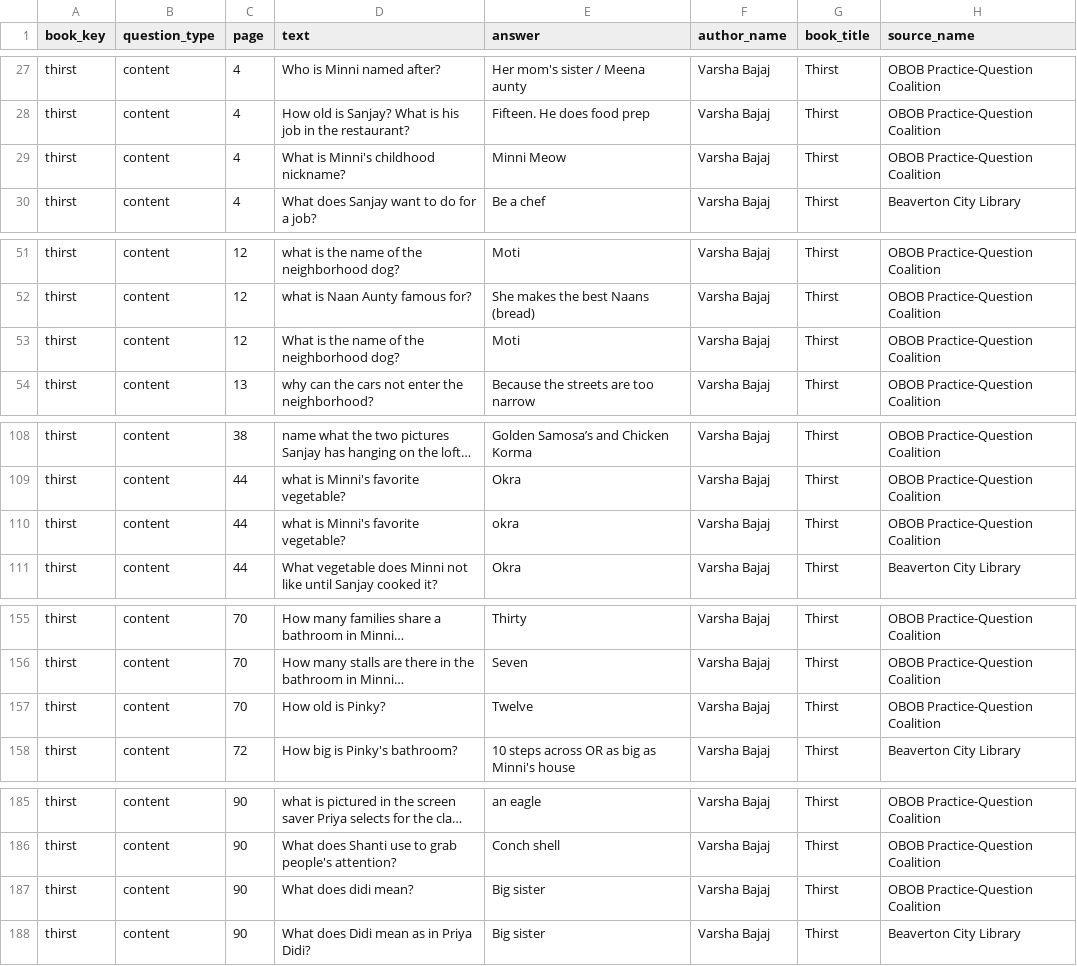
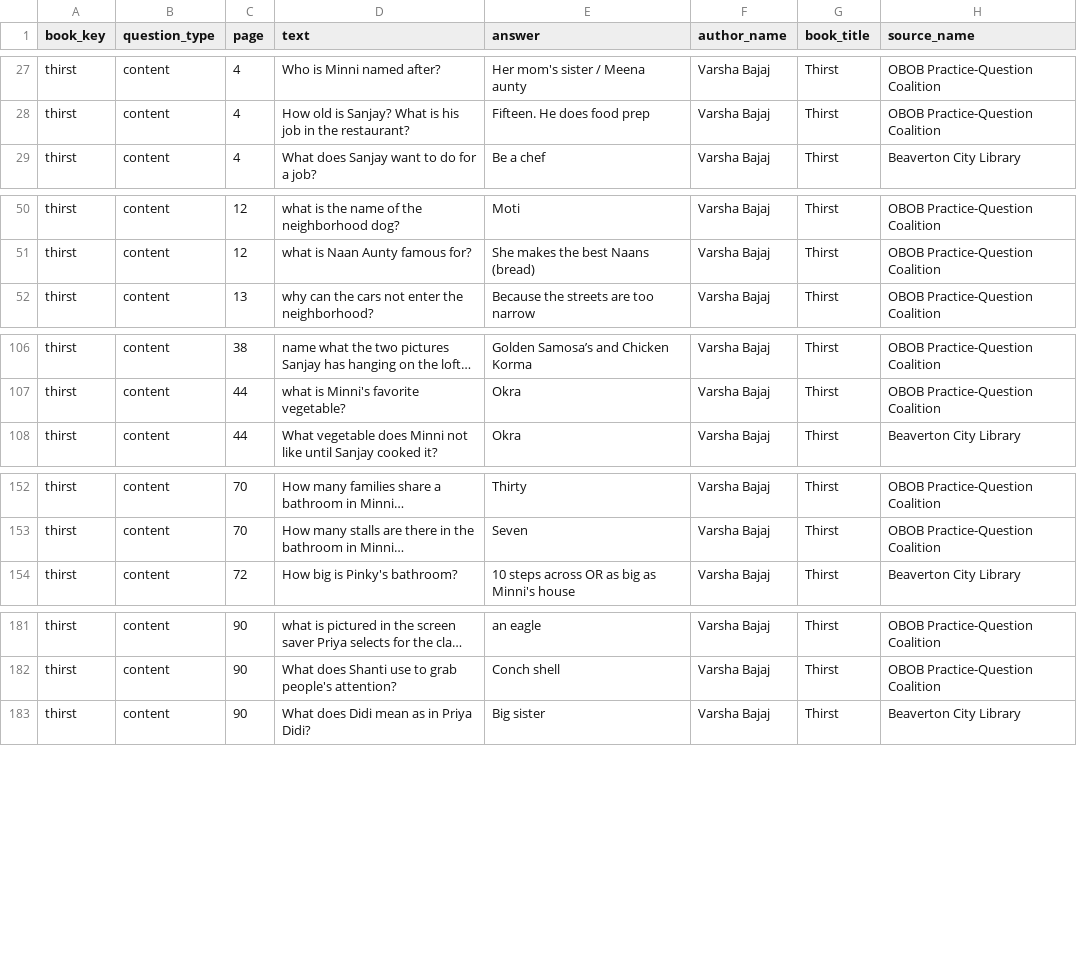
Before and after one commit to brianellin/obob-nextjs, a CSV file: public/exports/2024-2025/3-5/thirst-2024-2025-3-5.csv, drawn as a sheet; only a part is shown, gaps mark what is left out; long unchanged cells end in …; the diff names each change by its address in the sheet, - before the commit and + after, or states it on an @@ line.

```diff
--- a/public/exports/2024-2025/3-5/thirst-2024-2025-3-5.csv
+++ b/public/exports/2024-2025/3-5/thirst-2024-2025-3-5.csv
-row 29: thirst | content | 4 | What is Minni's childhood nickname? | Minni Meow | Varsha Bajaj | Thirst | OBOB Practice-Question Coalition
-row 53: thirst | content | 12 | What is the name of the neighborhood dog? | Moti | Varsha Bajaj | Thirst | OBOB Practice-Question Coalition
-row 110: thirst | content | 44 | what is Minni's favorite vegetable? | okra | Varsha Bajaj | Thirst | OBOB Practice-Question Coalition
-row 157: thirst | content | 70 | How old is Pinky? | Twelve | Varsha Bajaj | Thirst | OBOB Practice-Question Coalition
-row 187: thirst | content | 90 | What does didi mean? | Big sister | Varsha Bajaj | Thirst | OBOB Practice-Question Coalition
```
Also changed, not shown: public/exports/2024-2025/3-5/obob-2024-2025-3-5-all-questions.csv, public/exports/2024-2025/3-5/the-name-of-this-book-is-secret-2024-2025-3-5.csv, 44 other files.
